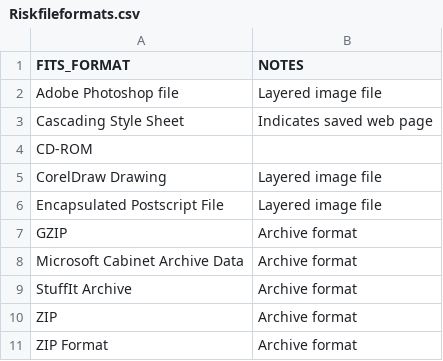
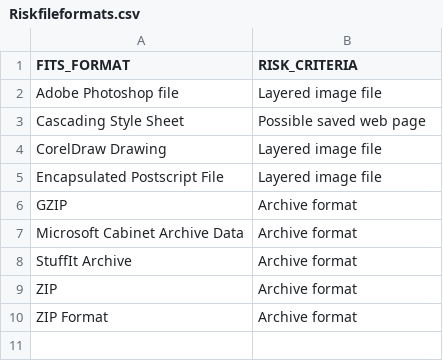
Before and after one commit to uga-libraries/accessioning-scripts, a CSV file: Riskfileformats.csv, drawn as a sheet.

Commit message:
Updated column names

```diff
--- a/Riskfileformats.csv
+++ b/Riskfileformats.csv
@@ -1,5 +1,4 @@
-FITS_FORMAT,NOTES
+FITS_FORMAT,RISK_CRITERIA
 Adobe Photoshop file, Layered image file
-Cascading Style Sheet, Indicates saved web page
-CD-ROM,
+Cascading Style Sheet, Possible saved web page
 CorelDraw Drawing, Layered image file
```
